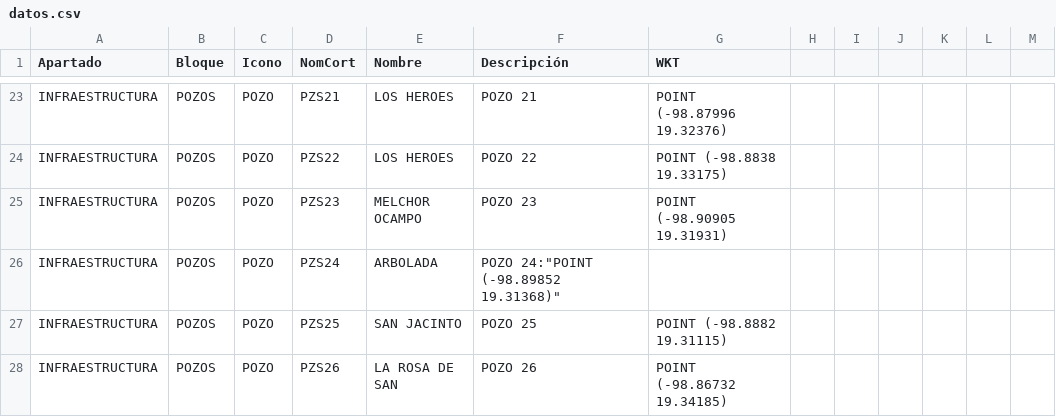
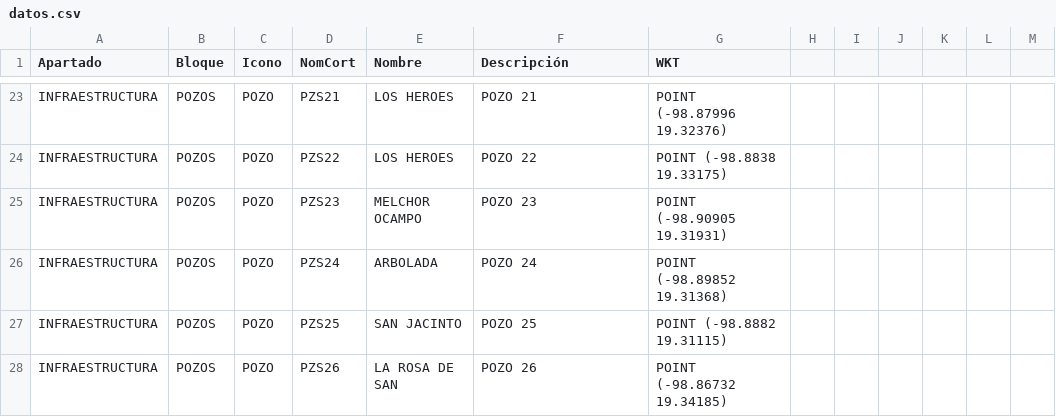
Before and after one commit to InnoTEC-OPDAPASIxtapaluca/pozos_Juridico, a CSV file: datos.csv, drawn as a sheet; only a part is shown, gaps mark what is left out.

Commit message:
Fix formatting issue in datos.csv

```diff
--- a/datos.csv
+++ b/datos.csv
@@ -25,3 +25,3 @@ Apartado,Bloque,Icono,NomCort,Nombre,Descripción,WKT
 "INFRAESTRUCTURA","POZOS","POZO","PZS23","MELCHOR OCAMPO","POZO 23","POINT (-98.90905 19.31931)"
-"INFRAESTRUCTURA","POZOS","POZO","PZS24","ARBOLADA","POZO 24":"POINT (-98.89852 19.31368)"
+"INFRAESTRUCTURA","POZOS","POZO","PZS24","ARBOLADA","POZO 24","POINT (-98.89852 19.31368)"
 "INFRAESTRUCTURA","POZOS","POZO","PZS25","SAN JACINTO","POZO 25","POINT (-98.8882 19.31115)"
```
